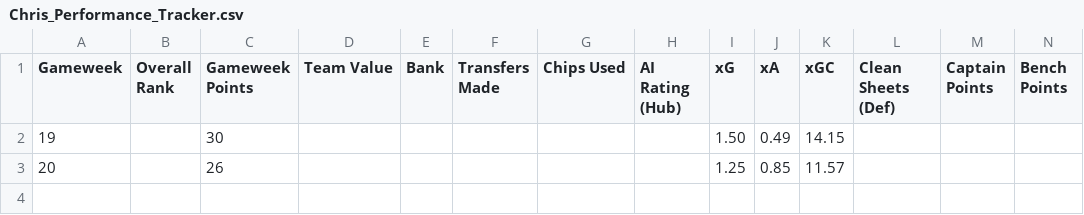
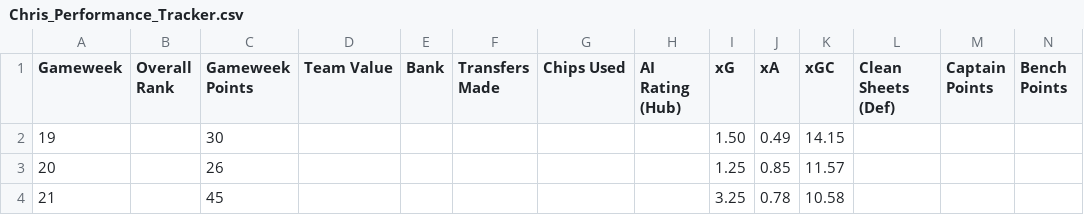
Before and after one commit to Devendra-23/AI-for-FPL, a CSV file: Chris_Performance_Tracker.csv, drawn as a sheet; only a part is shown; rows hold the shown columns only; the diff names each change by its address in the sheet, - before the commit and + after, or states it on an @@ line.

```diff
--- a/Chris_Performance_Tracker.csv
+++ b/Chris_Performance_Tracker.csv
+row 4: 21 |  | 45 |  |  |  |  |  | 3.25 | 0.78 | 10.58
```
Also changed, not shown: Chris_Player_Performance.csv, Dev_Player_Performance.csv, 5 other files.
